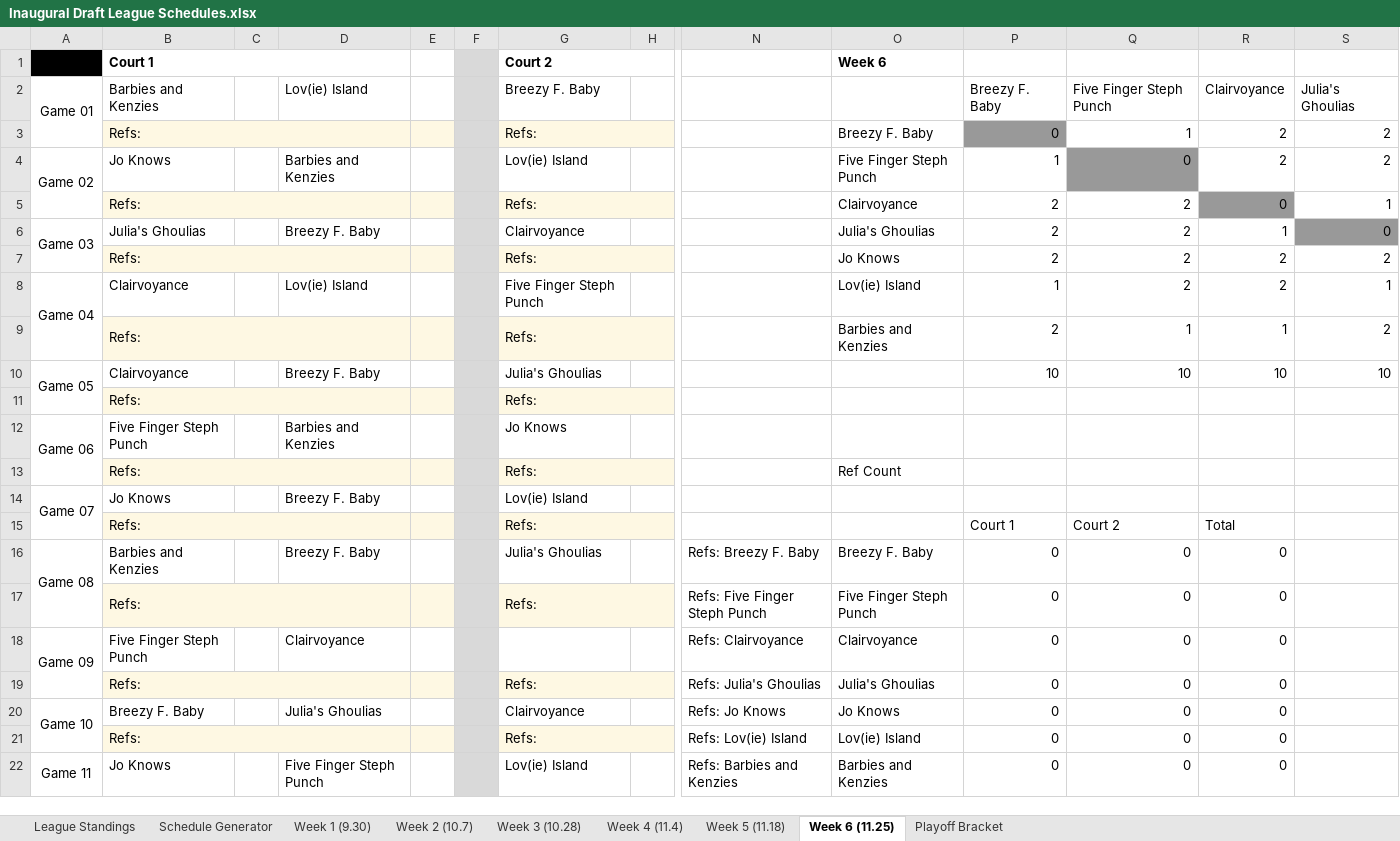
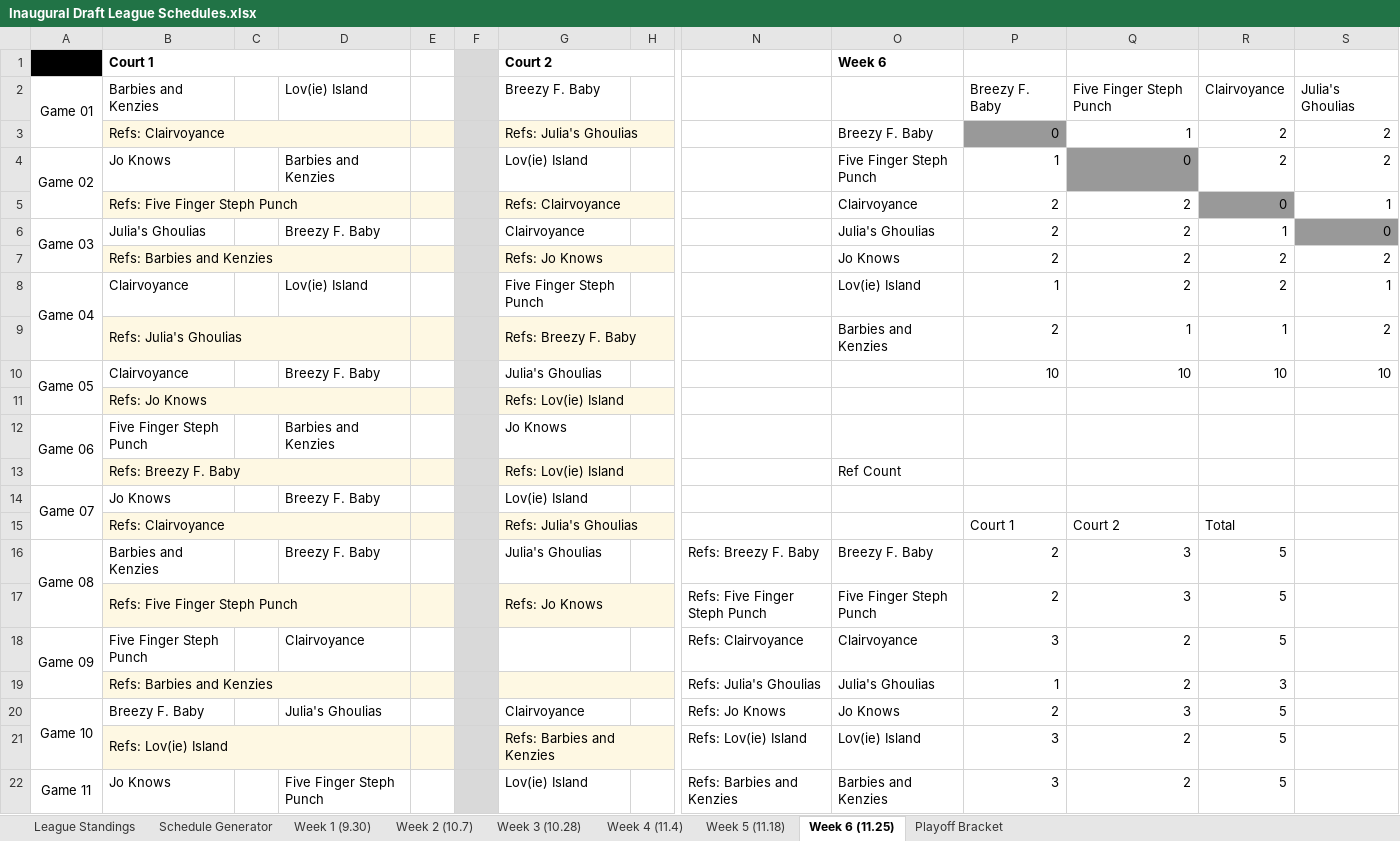
Before and after one commit to jsartin513/bdl-admin, an Excel workbook: public/league_schedules/Inaugural Draft League Schedules.xlsx, sheet Week 6 (11.25), drawn as a sheet; only a part is shown, gaps mark what is left out; values as stored, in another font and other column widths than the file's, no borders; charts and pictures and table styles not drawn; removed rows and columns are numbered as before the commit, all else as after; rows hold the shown columns only; the diff covers the shown part only; the diff names each change by its address in the sheet, - before the commit and + after, or states it on an @@ line.

```diff
--- a/public/league_schedules/Inaugural Draft League Schedules.xlsx (sheet Week 6 (11.25))
+++ b/public/league_schedules/Inaugural Draft League Schedules.xlsx (sheet Week 6 (11.25))
-B3: Refs:
+B3: Refs: Clairvoyance
-G3: Refs:
+G3: Refs: Julia's Ghoulias
-B5: Refs:
+B5: Refs: Five Finger Steph Punch
-G5: Refs:
+G5: Refs: Clairvoyance
-B7: Refs:
+B7: Refs: Barbies and Kenzies
-G7: Refs:
+G7: Refs: Jo Knows
-B9: Refs:
+B9: Refs: Julia's Ghoulias
-G9: Refs:
+G9: Refs: Breezy F. Baby
-row 11:  | Refs: |  |  |  |  | Refs:
+row 11:  | Refs: Jo Knows |  |  |  |  | Refs: Lov(ie) Island
-row 13:  | Refs: |  |  |  |  | Refs: |  |  | Ref Count
+row 13:  | Refs: Breezy F. Baby |  |  |  |  | Refs: Lov(ie) Island |  |  | Ref Count
-B15: Refs:
+B15: Refs: Clairvoyance
-G15: Refs:
+G15: Refs: Julia's Ghoulias
-P16: 0
+P16: 2
-Q16: 0
+Q16: 3
-R16: 0
+R16: 5
-row 17:  | Refs: |  |  |  |  | Refs: |  | Refs: Five Finger Steph Punch | Five Finger Steph Punch | 0 | 0 | 0
+row 17:  | Refs: Five Finger Steph Punch |  |  |  |  | Refs: Jo Knows |  | Refs: Five Finger Steph Punch | Five Finger Steph Punch | 2 | 3 | 5
-P18: 0
+P18: 3
-Q18: 0
+Q18: 2
-R18: 0
+R18: 5
-row 19:  | Refs: |  |  |  |  | Refs: |  | Refs: Julia's Ghoulias | Julia's Ghoulias | 0 | 0 | 0
+row 19:  | Refs: Barbies and Kenzies |  |  |  |  |  |  | Refs: Julia's Ghoulias | Julia's Ghoulias | 1 | 2 | 3
-P20: 0
+P20: 2
-Q20: 0
+Q20: 3
-R20: 0
+R20: 5
-row 21:  | Refs: |  |  |  |  | Refs: |  | Refs: Lov(ie) Island | Lov(ie) Island | 0 | 0 | 0
+row 21:  | Refs: Lov(ie) Island |  |  |  |  | Refs: Barbies and Kenzies |  | Refs: Lov(ie) Island | Lov(ie) Island | 3 | 2 | 5
-P22: 0
+P22: 3
-Q22: 0
+Q22: 2
-R22: 0
+R22: 5
```
Also changed, not shown: 4 added rows, 4 removed rows, 8 edited cells and cell formats elsewhere in this sheet, sheet Week 4 (11.4), sheet Week 3 (10.28), sheet Week 5 (11.18), sheet Week 2 (10.7), sheet Week 1 (9.30), sheet League Standings, formulas that keep their value, 1 other file.
